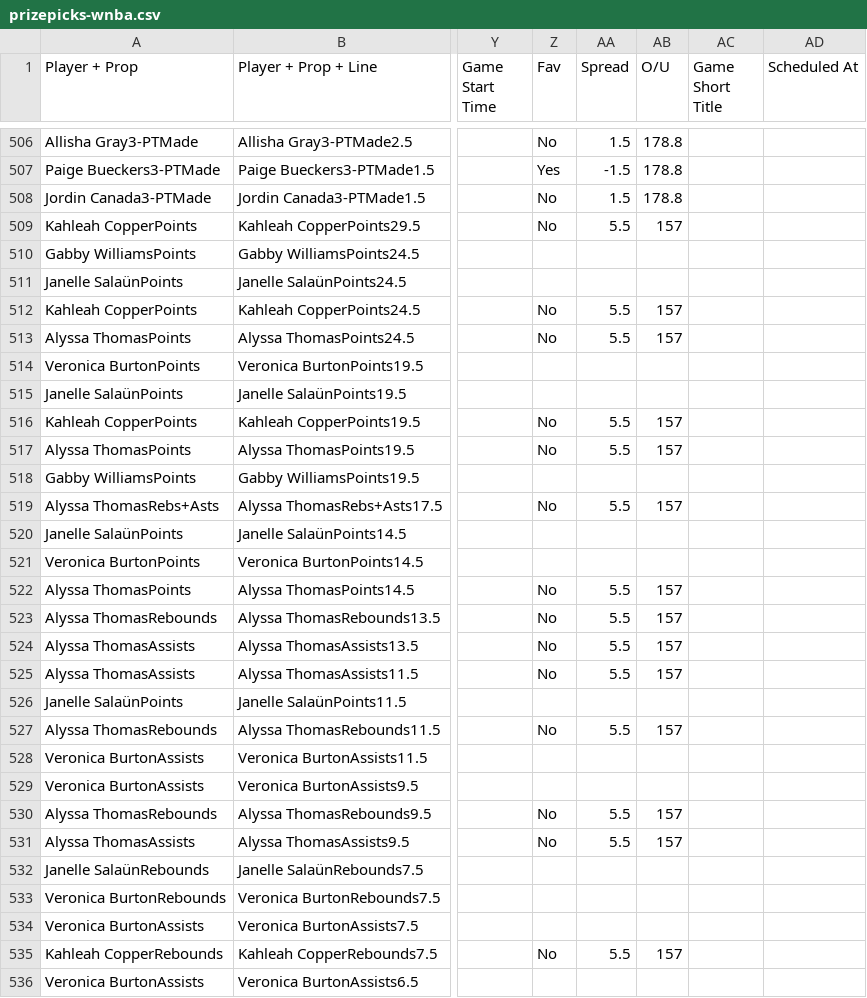
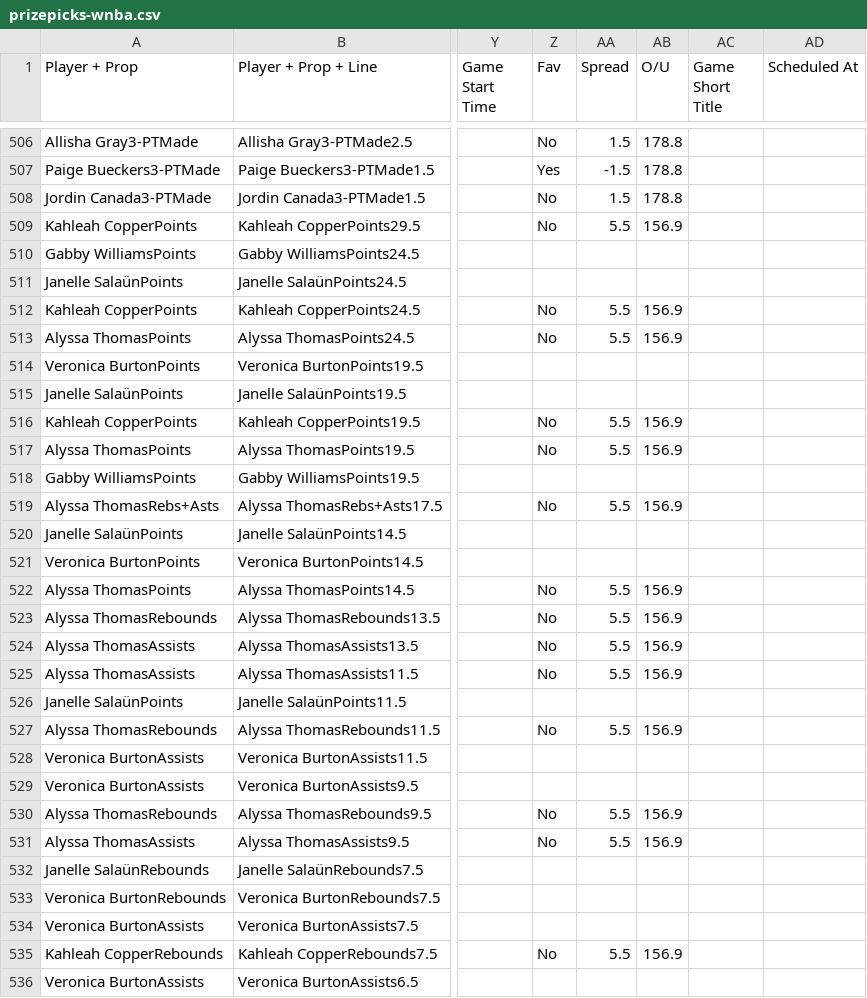
Before and after one commit to 925Sports/925Sports-wnba-prop-optimizer, a CSV file: data/prizepicks-wnba.csv, drawn as a sheet; only a part is shown, gaps mark what is left out; the diff covers the shown part only; the diff names each change by its address in the sheet, - before the commit and + after, or states it on an @@ line.

```diff
--- a/data/prizepicks-wnba.csv
+++ b/data/prizepicks-wnba.csv
-AB509 (O/U): 157
+AB509 (O/U): 156.9
-AB512:AB513 (O/U): 157
+AB512:AB513 (O/U): 156.9
-AB516:AB517 (O/U): 157
+AB516:AB517 (O/U): 156.9
-AB519 (O/U): 157
+AB519 (O/U): 156.9
-AB522:AB525 (O/U): 157
+AB522:AB525 (O/U): 156.9
-AB527 (O/U): 157
+AB527 (O/U): 156.9
-AB530:AB531 (O/U): 157
+AB530:AB531 (O/U): 156.9
-AB535 (O/U): 157
+AB535 (O/U): 156.9
```
Also changed, not shown: 23 edited cells elsewhere in this file.
